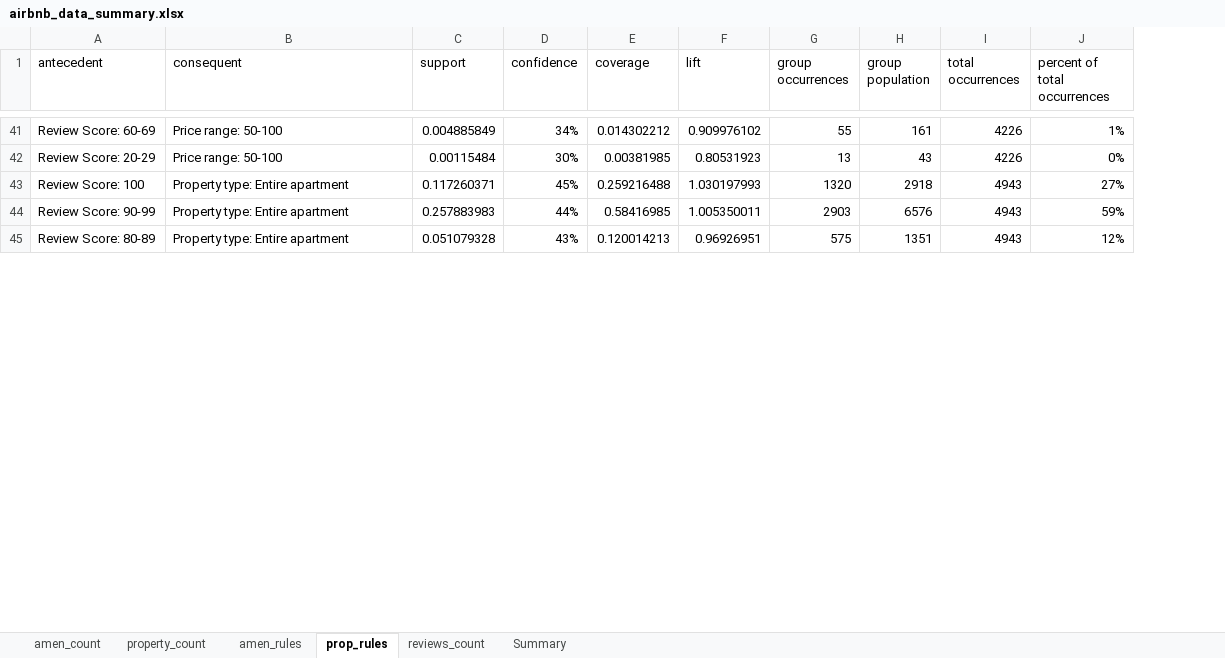
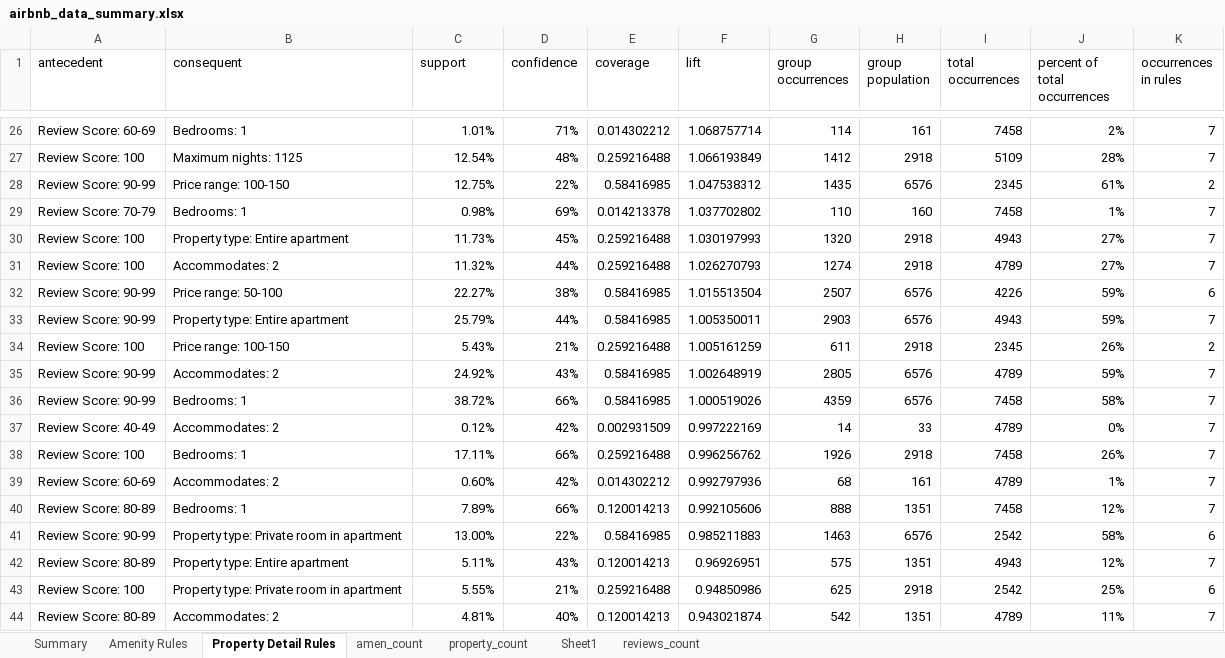
Before and after one commit to paceface/airbnb_mba, an Excel workbook: airbnb_data_summary.xlsx, sheet Property Detail Rules, drawn as a sheet; only a part is shown, gaps mark what is left out; values as stored, in another font and other column widths than the file's, no borders; conditional formats and table styles not drawn; removed rows and columns are numbered as before the commit, all else as after; the diff covers the shown part only; the diff names each change by its address in the sheet, - before the commit and + after, or states it on an @@ line.

Commit message:
Update airbnb_data_summary.xlsx

```diff
--- a/airbnb_data_summary.xlsx (sheet Property Detail Rules)
+++ b/airbnb_data_summary.xlsx (sheet Property Detail Rules)
-sheet tab: amen_rules
+sheet tab: Amenity Rules
-sheet tab: prop_rules
+sheet tab: Property Detail Rules
+sheet tab: Sheet1
@@ sheet tab order changed: Summary | Amenity Rules | Property Detail Rules | amen_count | property_count | Sheet1 | reviews_count @@
+column K (occurrences in rules), row 26: 7; row 30: 7; row 33: 7; row 42: 7
-B26 (consequent): Price range: 50-100
+B26 (consequent): Bedrooms: 1
-C26 (support): 0.004885849
+C26 (support): 1.01%
-D26 (confidence): 34%
+D26 (confidence): 71%
-F26 (lift): 0.909976102
+F26 (lift): 1.068757714
-G26 (group occurrences): 55
+G26 (group occurrences): 114
-I26 (total occurrences): 4226
+I26 (total occurrences): 7458
-J26 (percent of total occurrences): 1%
+J26 (percent of total occurrences): 2%
-row 42: Review Score: 20-29 | Price range: 50-100 | 0.00115484 | 30% | 0.00381985 | 0.80531923 | 13 | 43 | 4226 | 0%
+row 27: Review Score: 100 | Maximum nights: 1125 | 12.54% | 48% | 0.259216488 | 1.066193849 | 1412 | 2918 | 5109 | 28% | 7
+row 28: Review Score: 90-99 | Price range: 100-150 | 12.75% | 22% | 0.58416985 | 1.047538312 | 1435 | 6576 | 2345 | 61% | 2
+row 29: Review Score: 70-79 | Bedrooms: 1 | 0.98% | 69% | 0.014213378 | 1.037702802 | 110 | 160 | 7458 | 1% | 7
-C30 (support): 0.117260371
+C30 (support): 11.73%
+row 31: Review Score: 100 | Accommodates: 2 | 11.32% | 44% | 0.259216488 | 1.026270793 | 1274 | 2918 | 4789 | 27% | 7
+row 32: Review Score: 90-99 | Price range: 50-100 | 22.27% | 38% | 0.58416985 | 1.015513504 | 2507 | 6576 | 4226 | 59% | 6
-C33 (support): 0.257883983
+C33 (support): 25.79%
+row 34: Review Score: 100 | Price range: 100-150 | 5.43% | 21% | 0.259216488 | 1.005161259 | 611 | 2918 | 2345 | 26% | 2
+row 35: Review Score: 90-99 | Accommodates: 2 | 24.92% | 43% | 0.58416985 | 1.002648919 | 2805 | 6576 | 4789 | 59% | 7
+row 36: Review Score: 90-99 | Bedrooms: 1 | 38.72% | 66% | 0.58416985 | 1.000519026 | 4359 | 6576 | 7458 | 58% | 7
+row 37: Review Score: 40-49 | Accommodates: 2 | 0.12% | 42% | 0.002931509 | 0.997222169 | 14 | 33 | 4789 | 0% | 7
+row 38: Review Score: 100 | Bedrooms: 1 | 17.11% | 66% | 0.259216488 | 0.996256762 | 1926 | 2918 | 7458 | 26% | 7
+row 39: Review Score: 60-69 | Accommodates: 2 | 0.60% | 42% | 0.014302212 | 0.992797936 | 68 | 161 | 4789 | 1% | 7
+row 40: Review Score: 80-89 | Bedrooms: 1 | 7.89% | 66% | 0.120014213 | 0.992105606 | 888 | 1351 | 7458 | 12% | 7
+row 41: Review Score: 90-99 | Property type: Private room in apartment | 13.00% | 22% | 0.58416985 | 0.985211883 | 1463 | 6576 | 2542 | 58% | 6
-C42 (support): 0.051079328
+C42 (support): 5.11%
+row 43: Review Score: 100 | Property type: Private room in apartment | 5.55% | 21% | 0.259216488 | 0.94850986 | 625 | 2918 | 2542 | 25% | 6
+row 44: Review Score: 80-89 | Accommodates: 2 | 4.81% | 40% | 0.120014213 | 0.943021874 | 542 | 1351 | 4789 | 11% | 7
```
Also changed, not shown: 20 added rows, 34 removed rows and 53 edited cells elsewhere in this sheet, sheet Amenity Rules, sheet property_count, sheet Summary, hidden cells, charts or pictures.
